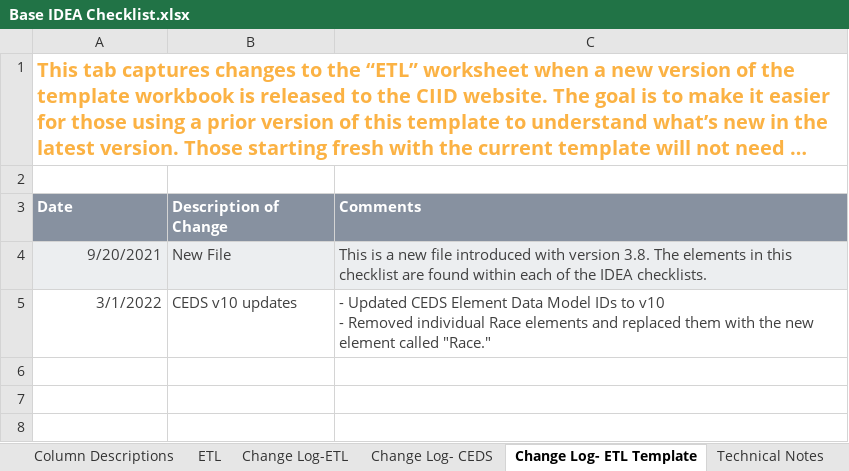
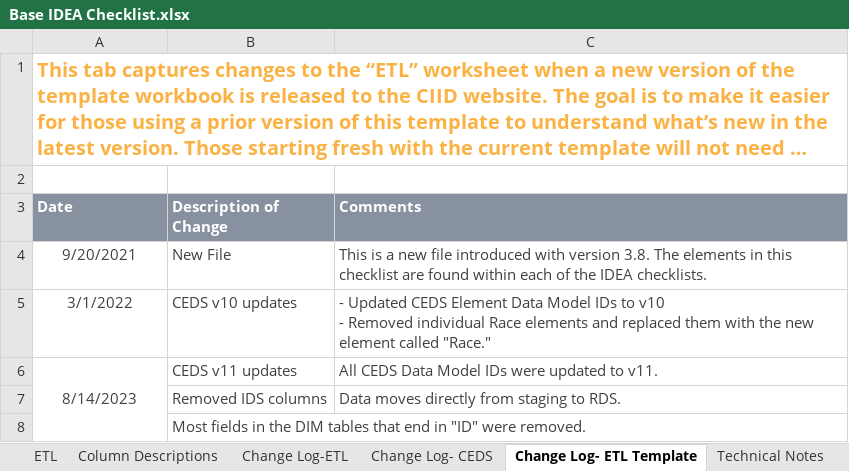
Before and after one commit to CEDS-Collaborative-Exchange/Generate, an Excel workbook: docs/.gitbook/assets/Base IDEA Checklist.xlsx, sheet Change Log- ETL Template, drawn as a sheet; long unchanged cells end in …; values as stored, in another font and other column widths than the file's, no borders; the diff names each change by its address in the sheet, - before the commit and + after, or states it on an @@ line.

```diff
--- a/docs/.gitbook/assets/Base IDEA Checklist.xlsx (sheet Change Log- ETL Template)
+++ b/docs/.gitbook/assets/Base IDEA Checklist.xlsx (sheet Change Log- ETL Template)
@@ sheet tab order changed: ETL | Column Descriptions | Change Log-ETL | Change Log- CEDS | Change Log- ETL Template | Technical Notes @@
-A4:A5 alignment: right
+A4:A5 alignment: center
-A4:C4 fill: #ECEEF0
+A4:C4 fill: none
+row 6: 8/14/2023 | CEDS v11 updates | All CEDS Data Model IDs were updated to v11.
+row 7:  | Removed IDS columns | Data moves directly from staging to RDS.
+row 8:  | Most fields in the DIM tables that end in "ID" were removed.
```
Also changed, not shown: sheet ETL, sheet Column Descriptions, charts or pictures, 21 other files.
